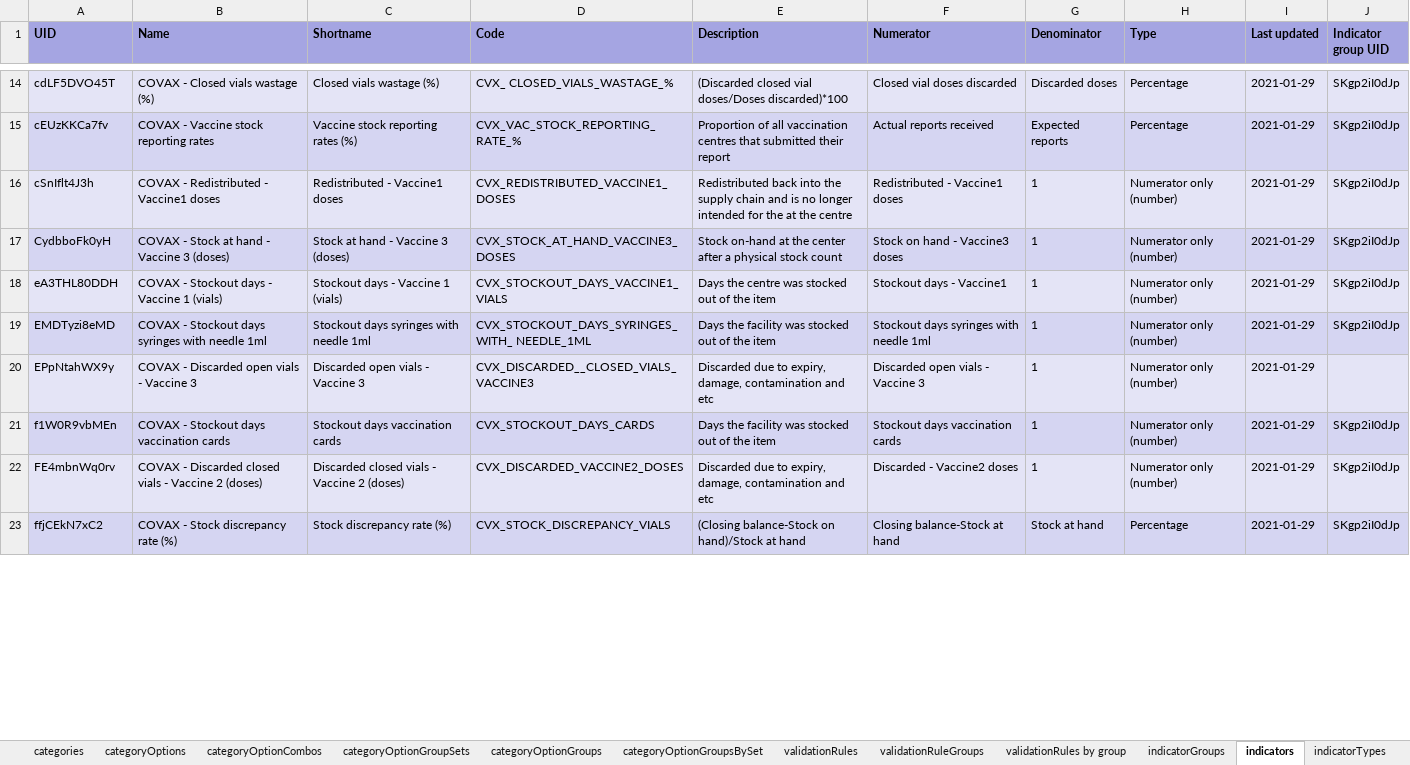
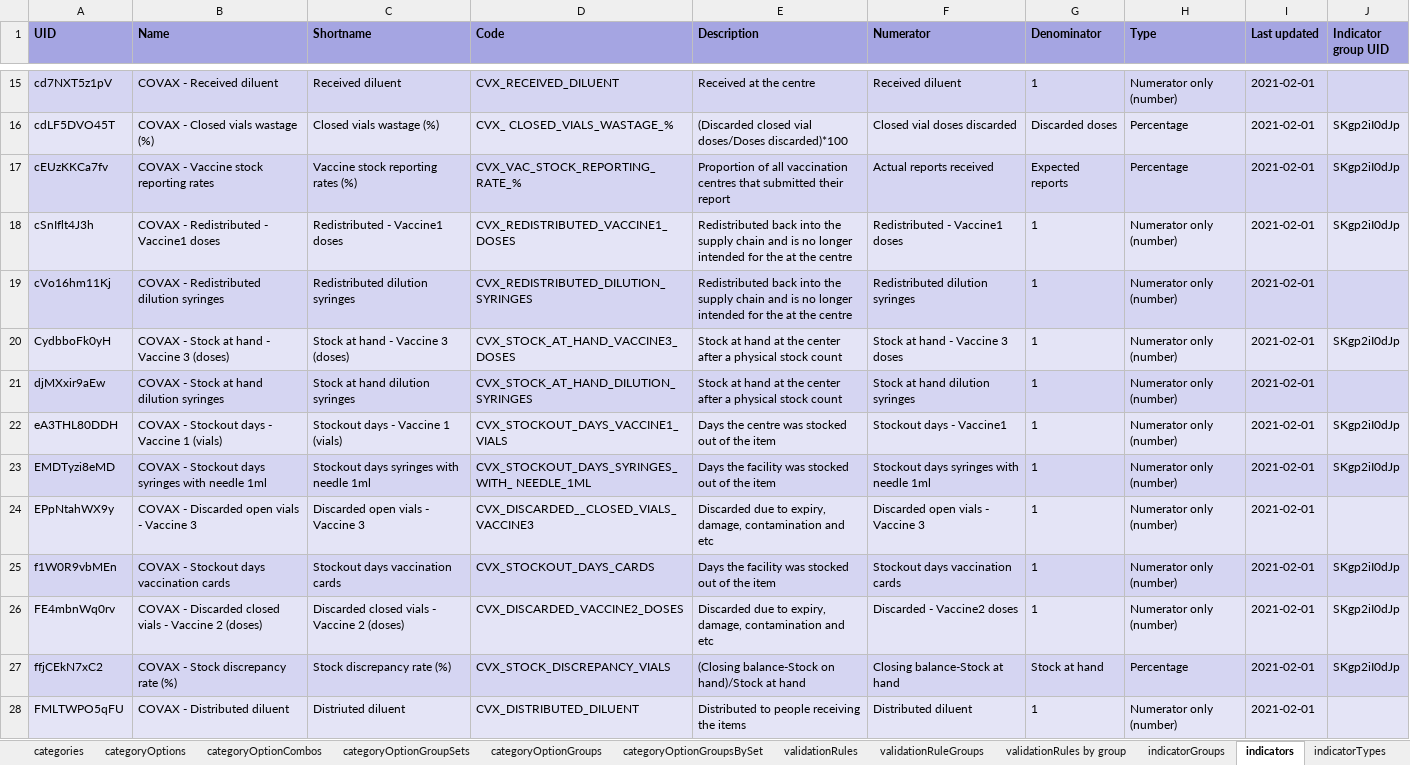
Before and after one commit to dhis2/metadata-package-development, an Excel workbook: metadata/COVAX_AGG/COVAX_AGG_COMPLETE_V1_DHIS2.30/reference.xlsx, sheet indicators, drawn as a sheet; only a part is shown, gaps mark what is left out; values as stored, in another font and other column widths than the file's, no borders; addresses are those after the commit; the diff covers the shown part only; the diff names each change by its address in the sheet, - before the commit and + after, or states it on an @@ line.

Commit message:
feat: Update COVAX_AGG packages for DHIS2 v2.30 & v2.33

```diff
--- a/metadata/COVAX_AGG/COVAX_AGG_COMPLETE_V1_DHIS2.30/reference.xlsx (sheet indicators)
+++ b/metadata/COVAX_AGG/COVAX_AGG_COMPLETE_V1_DHIS2.30/reference.xlsx (sheet indicators)
+row 15: cd7NXT5z1pV | COVAX - Received diluent | Received diluent | CVX_RECEIVED_DILUENT | Received at the centre | Received diluent | 1 | Numerator only (number) | 2021-02-01
-I16:I18 (Last updated): 2021-01-29
+I16:I18 (Last updated): 2021-02-01
+row 19: cVo16hm11Kj | COVAX - Redistributed dilution syringes | Redistributed dilution syringes | CVX_REDISTRIBUTED_DILUTION_SYRINGES | Redistributed back into the supply chain and is no longer intended for the at the centre | Redistributed dilution syringes | 1 | Numerator only (number) | 2021-02-01
-E20 (Description): Stock on-hand at the…
+E20 (Description): Stock at hand at the…
-F20 (Numerator): Stock on hand - Vaccine3 doses
+F20 (Numerator): Stock at hand - Vaccine 3 doses
-I20 (Last updated): 2021-01-29
+I20 (Last updated): 2021-02-01
+row 21: djMXxir9aEw | COVAX - Stock at hand dilution syringes | Stock at hand dilution syringes | CVX_STOCK_AT_HAND_DILUTION_SYRINGES | Stock at hand at the center after a physical stock count | Stock at hand dilution syringes | 1 | Numerator only (number) | 2021-02-01
-I22:I27 (Last updated): 2021-01-29
+I22:I27 (Last updated): 2021-02-01
+row 28: FMLTWPO5qFU | COVAX - Distributed diluent | Distriuted diluent | CVX_DISTRIBUTED_DILUENT | Distributed to people receiving the items | Distributed diluent | 1 | Numerator only (number) | 2021-02-01
```
Also changed, not shown: 10 added rows and 116 edited cells elsewhere in this sheet, sheet dataElements, sheet dataSetSections, sheet categoryOptionCombos, sheet categoryOptions, sheet validationRules, sheet categoryOptionGroups, 16 more sheets, metadata/COVAX_AGG/COVAX_AGG_COMPLETE_V1_DHIS2.33/reference.xlsx, metadata/COVAX_AGG/COVAX_AGG_DASHBOARD_V1_DHIS2.30/reference.xlsx, 14 other files.
